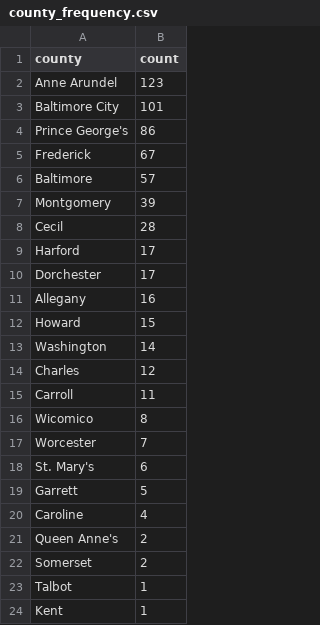
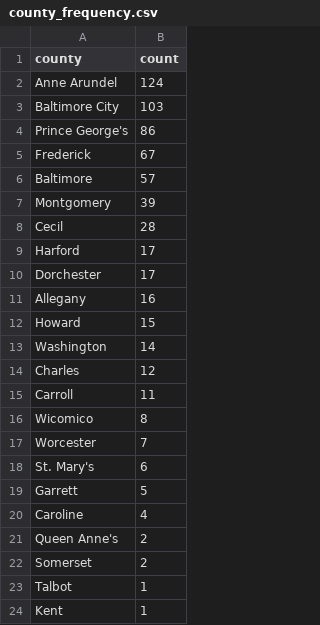
Before and after one commit to EthanNelson/NICAR24-pipeline, a CSV file: exported_data/county_frequency.csv, drawn as a sheet.

```diff
--- a/exported_data/county_frequency.csv
+++ b/exported_data/county_frequency.csv
@@ -1,4 +1,4 @@
 county,count
-Anne Arundel,123
-Baltimore City,101
+Anne Arundel,124
+Baltimore City,103
 Prince George's,86
```
Also changed, not shown: exported_data/all_complaints.csv, exported_data/complaint_typef_frequency.csv, 2 other files.
